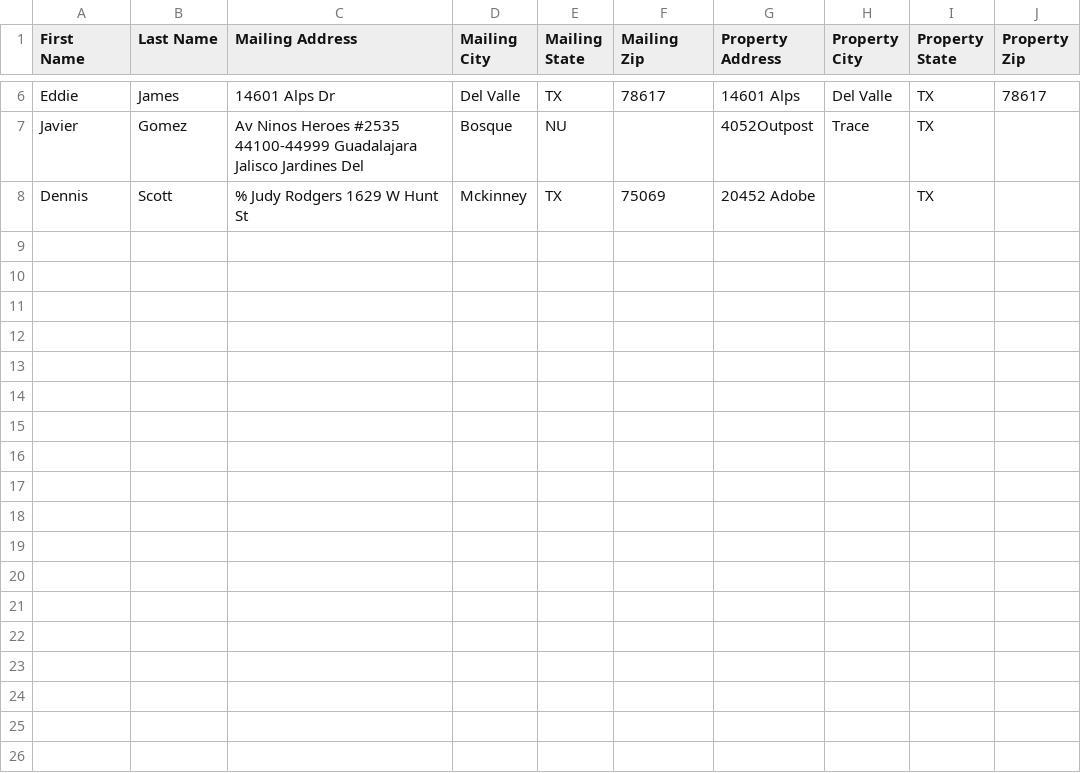
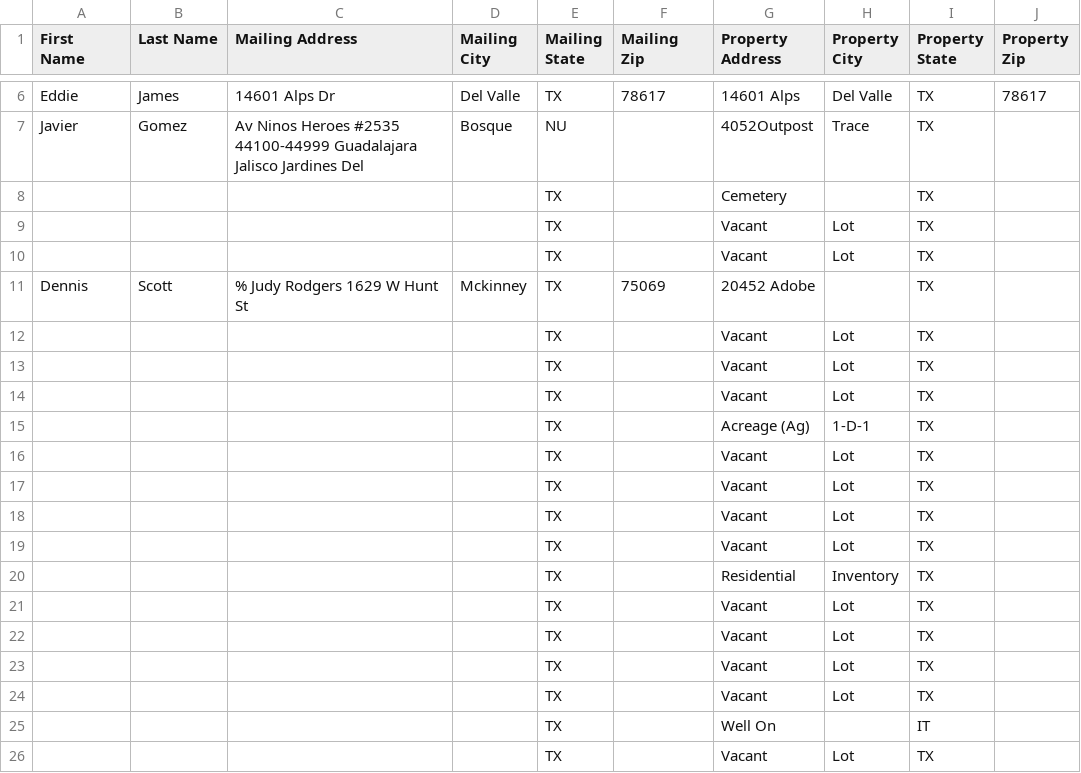
Before and after one commit to Sellmyhousefast247/Travis-leads, a CSV file: data/skiptrace_export.csv, drawn as a sheet; only a part is shown, gaps mark what is left out; the diff names each change by its address in the sheet, - before the commit and + after, or states it on an @@ line.

```diff
--- a/data/skiptrace_export.csv
+++ b/data/skiptrace_export.csv
+row 8:  |  |  |  | TX |  | Cemetery |  | TX
+row 9:  |  |  |  | TX |  | Vacant | Lot | TX
+row 10:  |  |  |  | TX |  | Vacant | Lot | TX
+row 12:  |  |  |  | TX |  | Vacant | Lot | TX
+row 13:  |  |  |  | TX |  | Vacant | Lot | TX
+row 14:  |  |  |  | TX |  | Vacant | Lot | TX
+row 15:  |  |  |  | TX |  | Acreage (Ag) | 1-D-1 | TX
+row 16:  |  |  |  | TX |  | Vacant | Lot | TX
+row 17:  |  |  |  | TX |  | Vacant | Lot | TX
+row 18:  |  |  |  | TX |  | Vacant | Lot | TX
+row 19:  |  |  |  | TX |  | Vacant | Lot | TX
+row 20:  |  |  |  | TX |  | Residential | Inventory | TX
+row 21:  |  |  |  | TX |  | Vacant | Lot | TX
+row 22:  |  |  |  | TX |  | Vacant | Lot | TX
+row 23:  |  |  |  | TX |  | Vacant | Lot | TX
+row 24:  |  |  |  | TX |  | Vacant | Lot | TX
+row 25:  |  |  |  | TX |  | Well On |  | IT
+row 26:  |  |  |  | TX |  | Vacant | Lot | TX
```
Also changed, not shown: data/ghl_export.csv, 3 other files.
